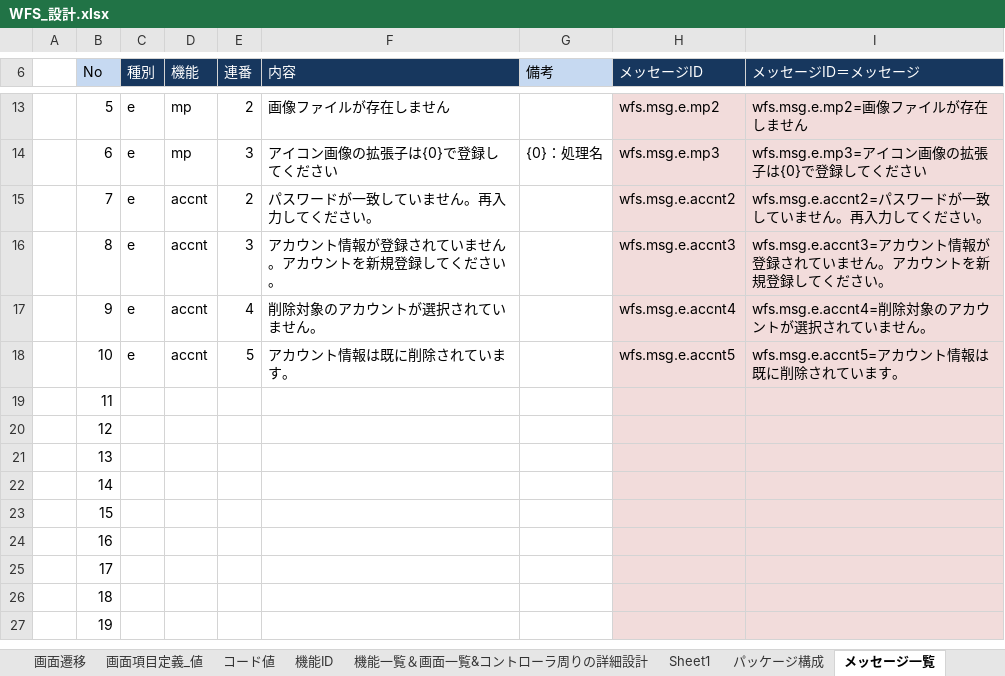
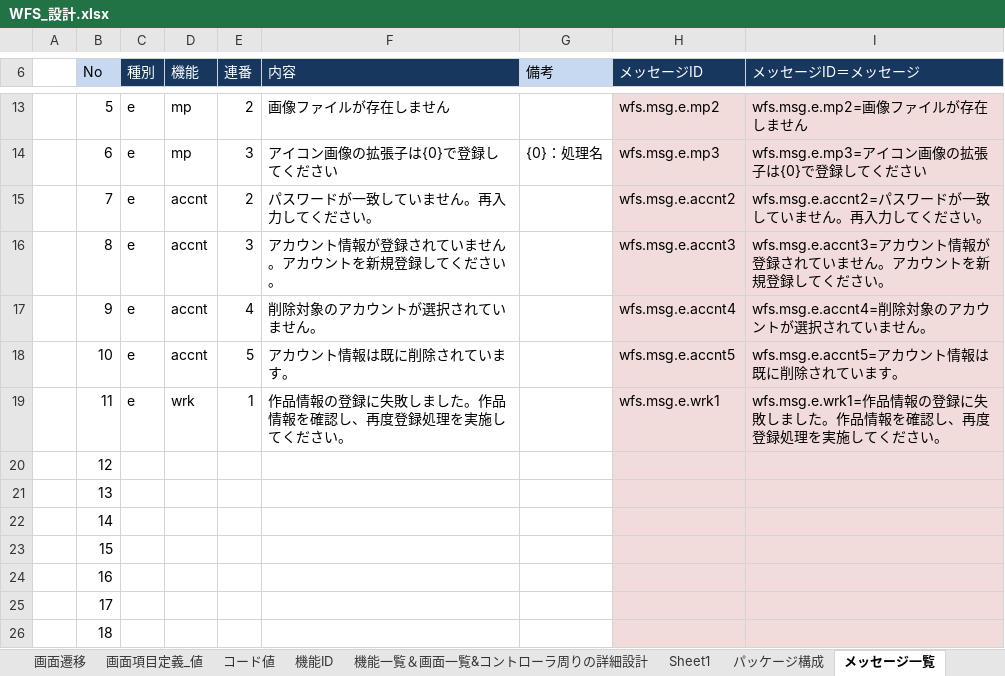
Before and after one commit to gitRock2016/WFS_Design, an Excel workbook: 01.設計/WFS_設計.xlsx, sheet メッセージ一覧, drawn as a sheet; only a part is shown, gaps mark what is left out; the shorter side is filled out with more unchanged rows; values as stored, in another font and other column widths than the file's, no borders; removed rows and columns are numbered as before the commit, all else as after; the diff names each change by its address in the sheet, - before the commit and + after, or states it on an @@ line.

Commit message:
作品登録画面のメッセージを追加

```diff
--- a/01.設計/WFS_設計.xlsx (sheet メッセージ一覧)
+++ b/01.設計/WFS_設計.xlsx (sheet メッセージ一覧)
-row 19:  | 11
+row 19:  | 11 | e | wrk | 1 | 作品情報の登録に失敗しました。作品情報を確認し、再度登録処理を実施してください。 |  | wfs.msg.e.wrk1 | wfs.msg.e.wrk1=作品情報の登録に失敗しました。作品情報を確認し、再度登録処理を実施してください。
```
Also changed, not shown: charts or pictures.
